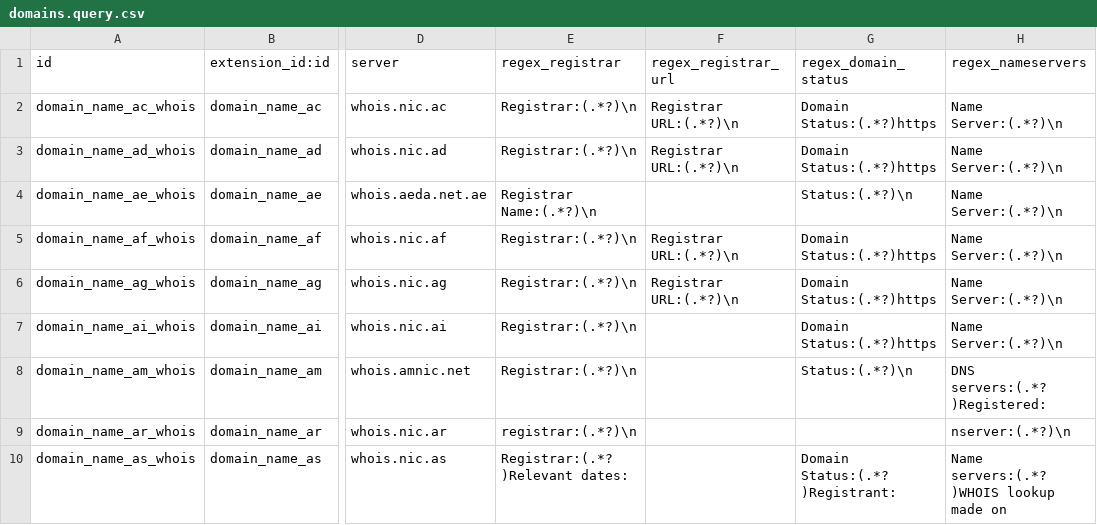
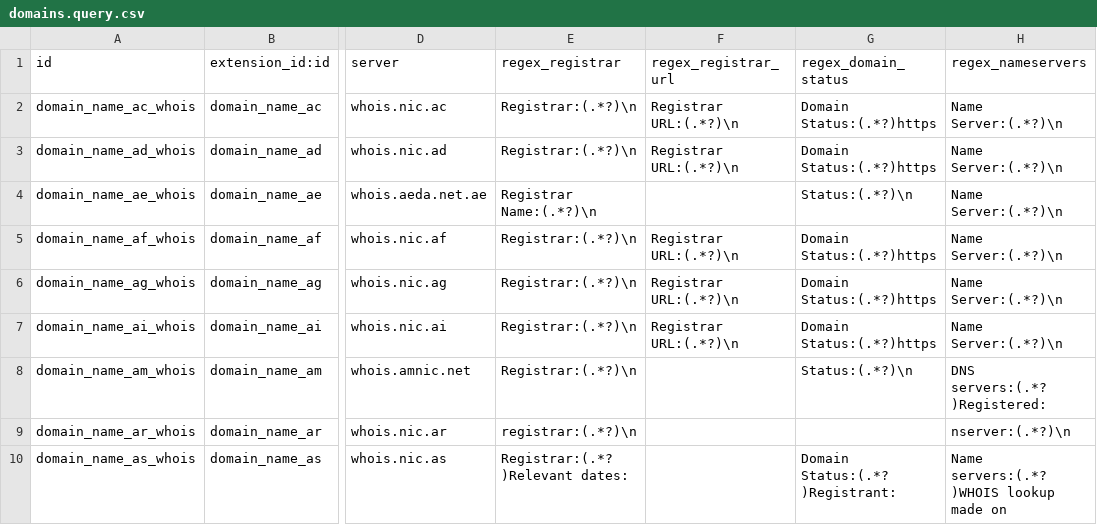
Before and after one commit to viettools/c_example, a CSV file: data/domains.query.csv, drawn as a sheet; only a part is shown, gaps mark what is left out; the diff names each change by its address in the sheet, - before the commit and + after, or states it on an @@ line.

Commit message:
[FIX] Fix .ai unittest and 'Registrar URL'

```diff
--- a/data/domains.query.csv
+++ b/data/domains.query.csv
-F7 (regex_registrar_url): (empty)
+F7 (regex_registrar_url): Registrar URL:(.*?)\n
```
Also changed, not shown: 2 other files.
